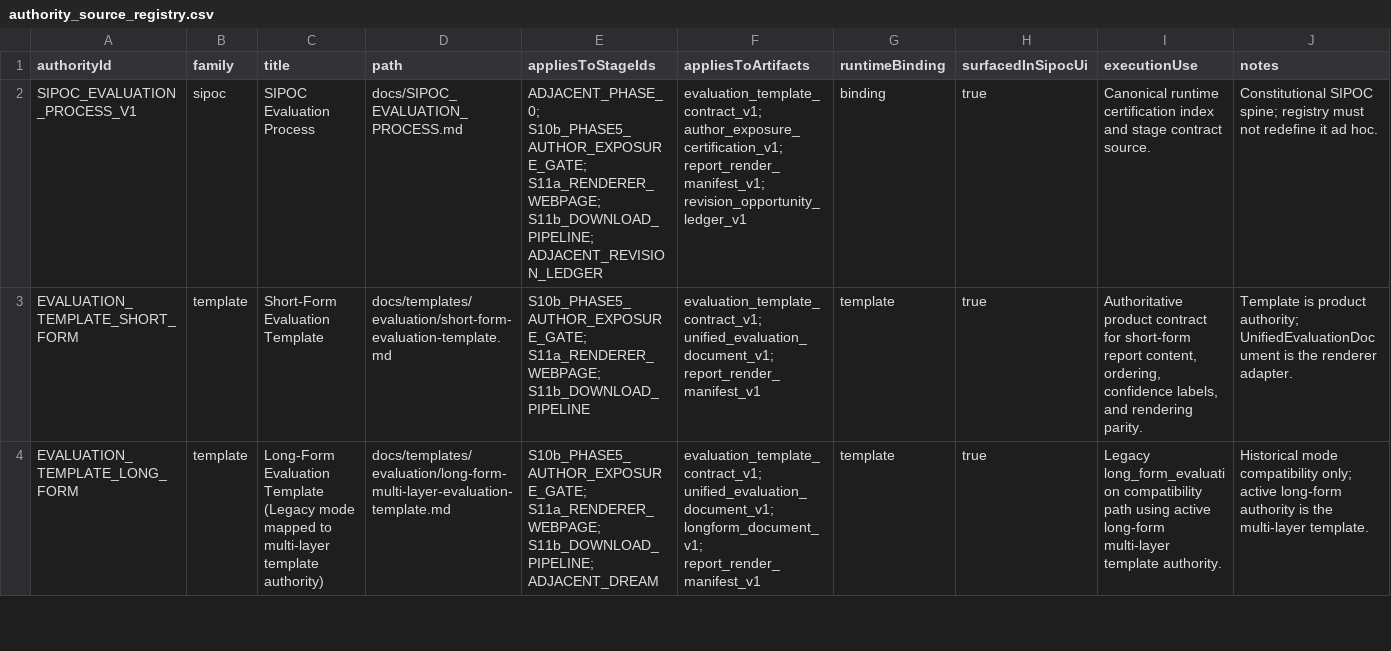
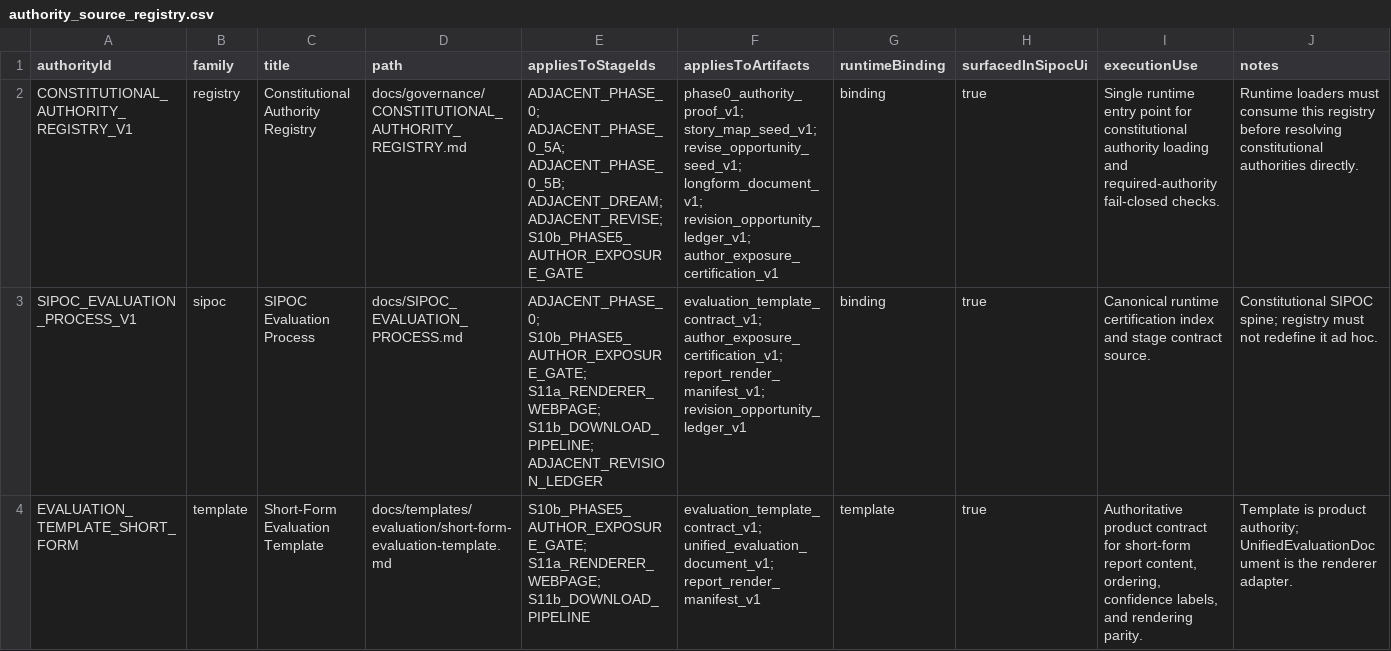
Before and after one commit to Mmeraw/literary-ai-partner, a CSV file: docs/registries/authority_source_registry.csv, drawn as a sheet; only a part is shown; the shorter side is filled out with more unchanged rows; the diff names each change by its address in the sheet, - before the commit and + after, or states it on an @@ line.

Commit message:
governance(authority-registry): add constitutional authority registry and wire runtime loading/certification

```diff
--- a/docs/registries/authority_source_registry.csv
+++ b/docs/registries/authority_source_registry.csv
+row 2: CONSTITUTIONAL_AUTHORITY_REGISTRY_V1 | registry | Constitutional Authority Registry | docs/governance/CONSTITUTIONAL_AUTHORITY_REGISTRY.md | ADJACENT_PHASE_0; ADJACENT_PHASE_0_5A; ADJACENT_PHASE_0_5B; ADJACENT_DREAM; ADJACENT_REVISE; S10b_PHASE5_AUTHOR_EXPOSURE_GATE | phase0_authority_proof_v1; story_map_seed_v1; revise_opportunity_seed_v1; longform_document_v1; revision_opportunity_ledger_v1; author_exposure_certification_v1 | binding | true | Single runtime entry point for constitutional authority loading and required-authority fail-closed checks. | Runtime loaders must consume this registry before resolving constitutional authorities directly.
```
Also changed, not shown: 10 other files.
